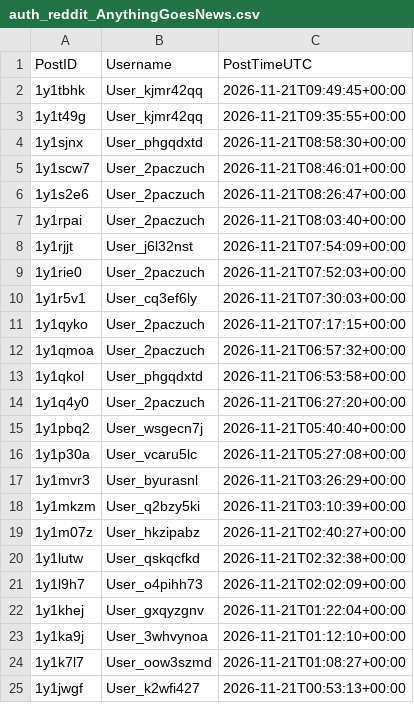
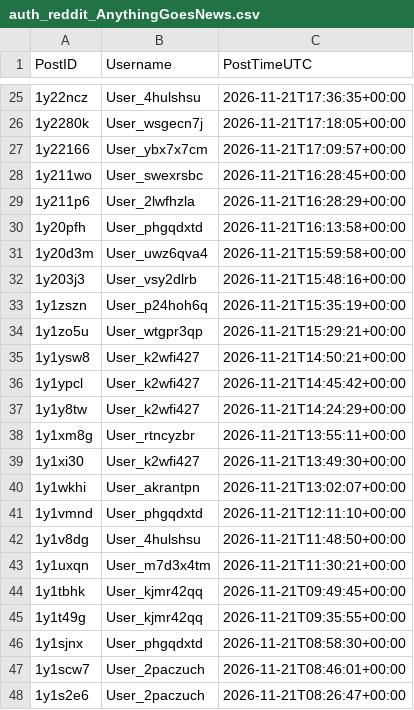
Before and after one commit to Ok-Stand-2128/Live-Reddit-Tracking, a CSV file: data/auth_reddit_AnythingGoesNews.csv, drawn as a sheet; only a part is shown, gaps mark what is left out; the shorter side is filled out with more unchanged rows; the diff covers the shown part only.

```diff
--- a/data/auth_reddit_AnythingGoesNews.csv
+++ b/data/auth_reddit_AnythingGoesNews.csv
@@ -2 +25,20 @@
+1y22ncz,User_4hulshsu,2026-11-21T17:36:35+00:00
+1y2280k,User_wsgecn7j,2026-11-21T17:18:05+00:00
+1y22166,User_ybx7x7cm,2026-11-21T17:09:57+00:00
+1y211wo,User_swexrsbc,2026-11-21T16:28:45+00:00
+1y211p6,User_2lwfhzla,2026-11-21T16:28:29+00:00
+1y20pfh,User_phgqdxtd,2026-11-21T16:13:58+00:00
+1y20d3m,User_uwz6qva4,2026-11-21T15:59:58+00:00
+1y203j3,User_vsy2dlrb,2026-11-21T15:48:16+00:00
+1y1zszn,User_p24hoh6q,2026-11-21T15:35:19+00:00
+1y1zo5u,User_wtgpr3qp,2026-11-21T15:29:21+00:00
+1y1ysw8,User_k2wfi427,2026-11-21T14:50:21+00:00
+1y1ypcl,User_k2wfi427,2026-11-21T14:45:42+00:00
+1y1y8tw,User_k2wfi427,2026-11-21T14:24:29+00:00
+1y1xm8g,User_rtncyzbr,2026-11-21T13:55:11+00:00
+1y1xi30,User_k2wfi427,2026-11-21T13:49:30+00:00
+1y1wkhi,User_akrantpn,2026-11-21T13:02:07+00:00
+1y1vmnd,User_phgqdxtd,2026-11-21T12:11:10+00:00
+1y1v8dg,User_4hulshsu,2026-11-21T11:48:50+00:00
+1y1uxqn,User_m7d3x4tm,2026-11-21T11:30:21+00:00
 1y1tbhk,User_kjmr42qq,2026-11-21T09:49:45+00:00
```
Also changed, not shown: 23 added rows elsewhere in this file, data/auth_reddit_ProgressiveHQ.csv, data/auth_reddit_antitrump.csv, 10 other files.
